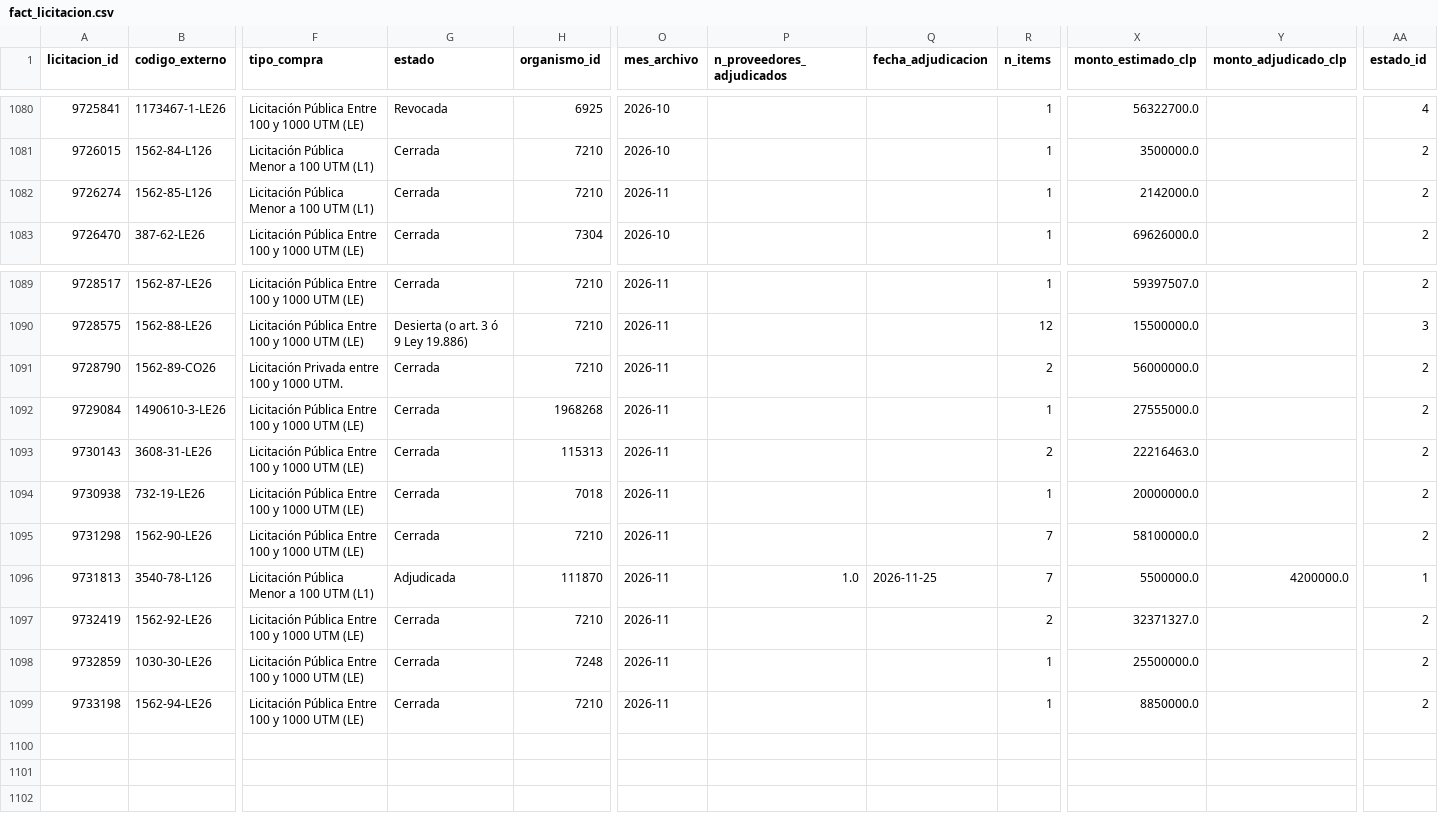
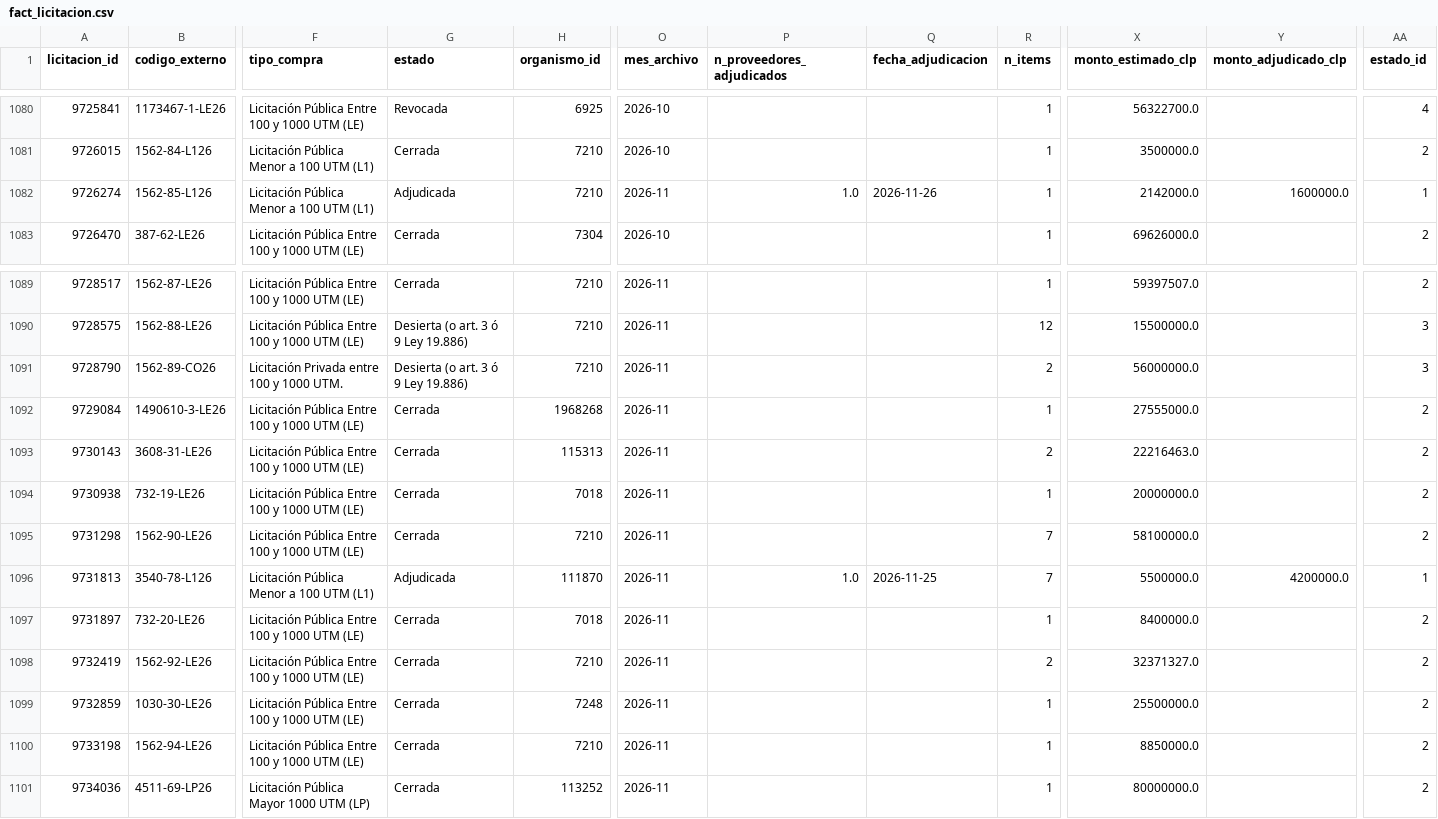
Before and after one commit to jooabarca/mineria-licitaciones-chile, a CSV file: data/fact_licitacion.csv, drawn as a sheet; only a part is shown, gaps mark what is left out; rows hold the shown columns only; the diff names each change by its address in the sheet, - before the commit and + after, or states it on an @@ line.

```diff
--- a/data/fact_licitacion.csv
+++ b/data/fact_licitacion.csv
-G1082 (estado): Cerrada
+G1082 (estado): Adjudicada
-P1082 (n_proveedores_adjudicados): (empty)
+P1082 (n_proveedores_adjudicados): 1.0
-Q1082 (fecha_adjudicacion): (empty)
+Q1082 (fecha_adjudicacion): 2026-11-26
-Y1082 (monto_adjudicado_clp): (empty)
+Y1082 (monto_adjudicado_clp): 1600000.0
-AA1082 (estado_id): 2
+AA1082 (estado_id): 1
-G1091 (estado): Cerrada
+G1091 (estado): Desierta (o art. 3 ó 9 Ley 19.886)
-AA1091 (estado_id): 2
+AA1091 (estado_id): 3
+row 1097: 9731897 | 732-20-LE26 | Licitación Pública Entre 100 y 1000 UTM (LE) | Cerrada | 7018 | 2026-11 |  |  | 1 | 8400000.0 |  | 2
+row 1101: 9734036 | 4511-69-LP26 | Licitación Pública Mayor 1000 UTM (LP) | Cerrada | 113252 | 2026-11 |  |  | 1 | 80000000.0 |  | 2
```
Also changed, not shown: data/fact_item.csv, 5 other files.
